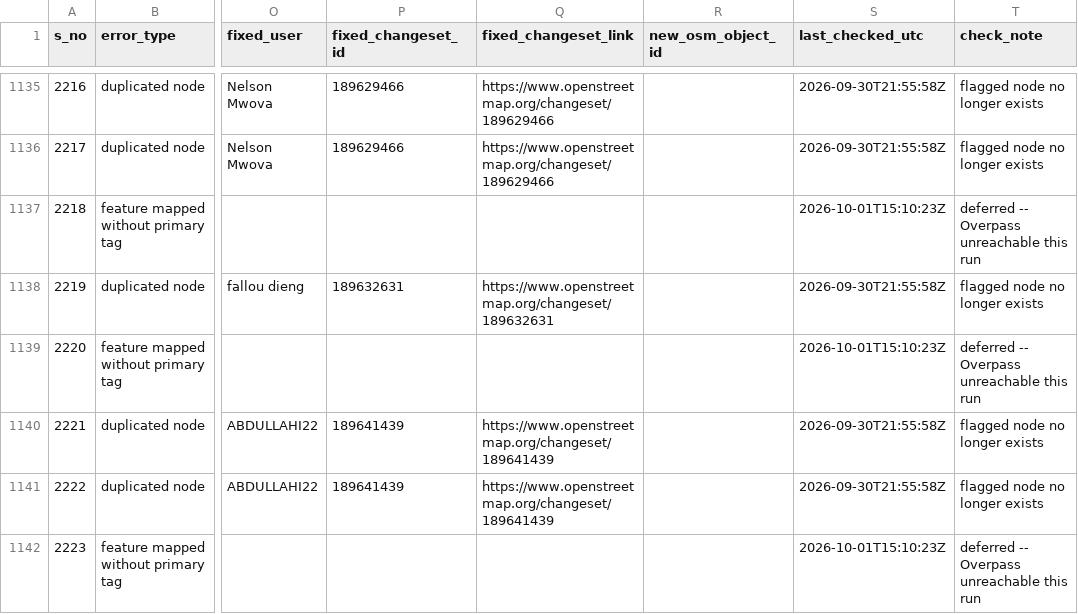
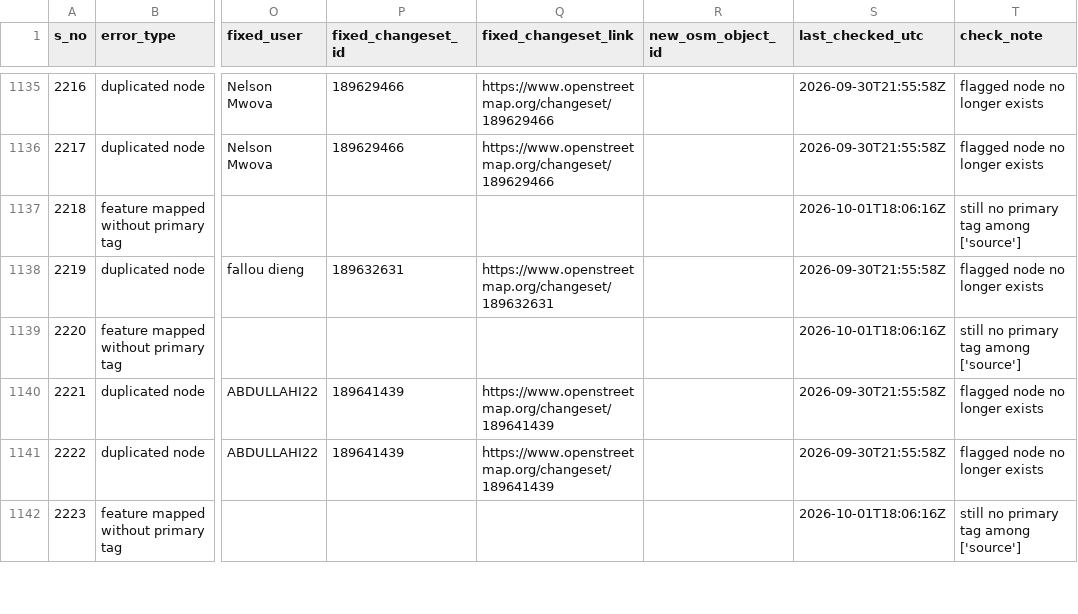
Before and after one commit to KingVik-Planet/OSM_QC_Fix_Tracker.tt_event, a CSV file: data/fix_status_snapshot_1.csv, drawn as a sheet; only a part is shown, gaps mark what is left out; the diff covers the shown part only; the diff names each change by its address in the sheet, - before the commit and + after, or states it on an @@ line.

```diff
--- a/data/fix_status_snapshot_1.csv
+++ b/data/fix_status_snapshot_1.csv
-S1137 (last_checked_utc): 2026-10-01T15:10:23Z
+S1137 (last_checked_utc): 2026-10-01T18:06:16Z
-T1137 (check_note): deferred -- Overpass unreachable this run
+T1137 (check_note): still no primary tag among ['source']
-S1139 (last_checked_utc): 2026-10-01T15:10:23Z
+S1139 (last_checked_utc): 2026-10-01T18:06:16Z
-T1139 (check_note): deferred -- Overpass unreachable this run
+T1139 (check_note): still no primary tag among ['source']
-S1142 (last_checked_utc): 2026-10-01T15:10:23Z
+S1142 (last_checked_utc): 2026-10-01T18:06:16Z
-T1142 (check_note): deferred -- Overpass unreachable this run
+T1142 (check_note): still no primary tag among ['source']
```
Also changed, not shown: 97 edited cells elsewhere in this file.
